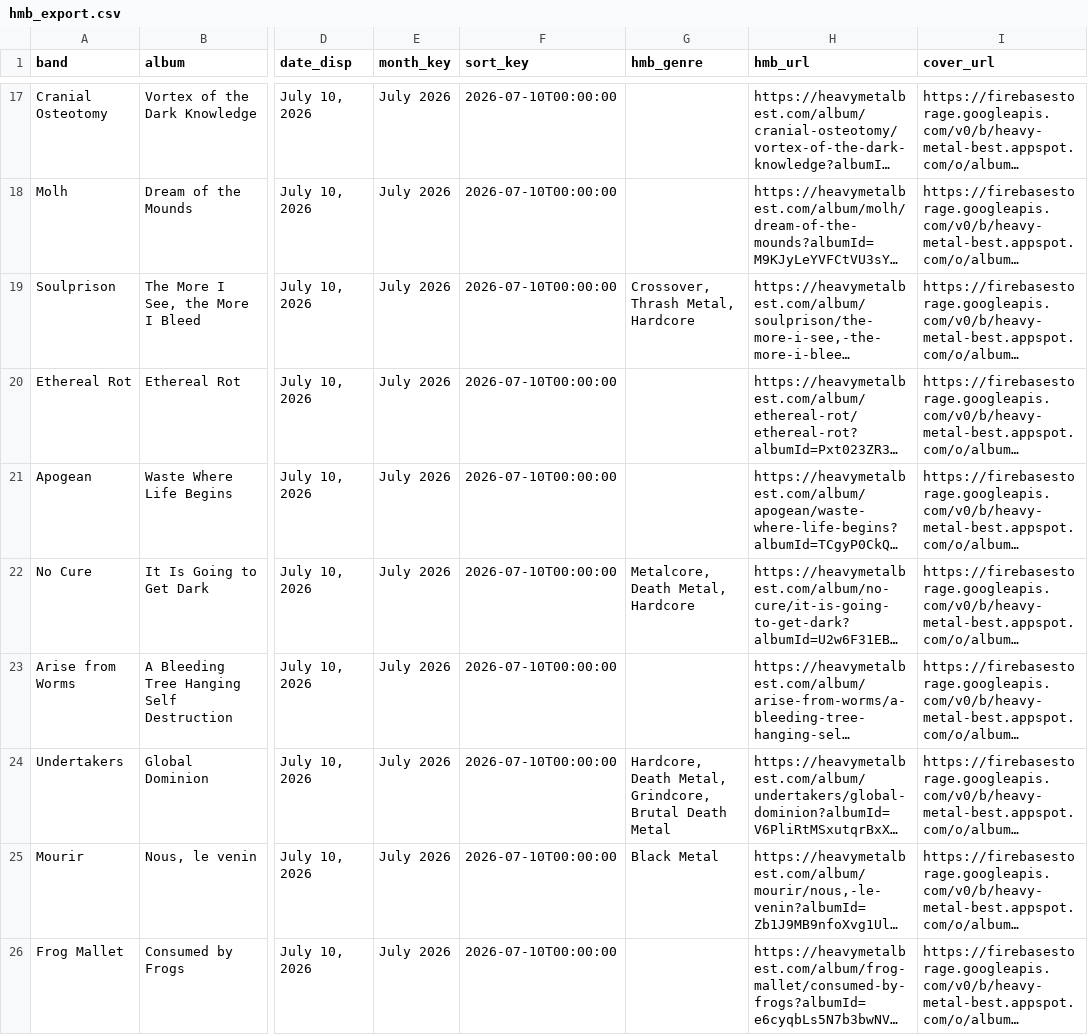
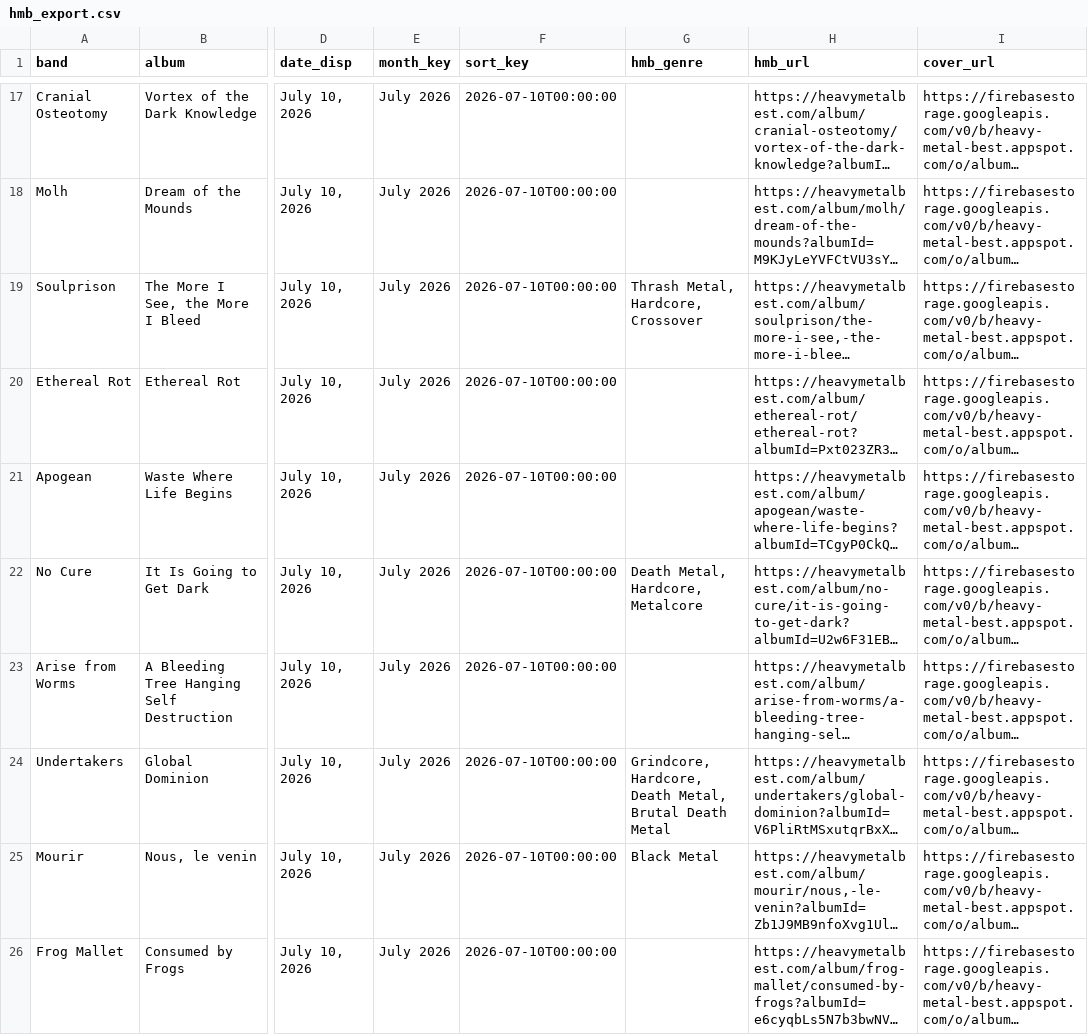
Before and after one commit to haukster1982/releases, a CSV file: data/hmb_export.csv, drawn as a sheet; only a part is shown, gaps mark what is left out; long unchanged cells end in …; the diff covers the shown part only; the diff names each change by its address in the sheet, - before the commit and + after, or states it on an @@ line.

```diff
--- a/data/hmb_export.csv
+++ b/data/hmb_export.csv
-G19 (hmb_genre): Crossover, Thrash Metal, Hardcore
+G19 (hmb_genre): Thrash Metal, Hardcore, Crossover
-G22 (hmb_genre): Metalcore, Death Metal, Hardcore
+G22 (hmb_genre): Death Metal, Hardcore, Metalcore
-G24 (hmb_genre): Hardcore, Death Metal, Grindcore, Brutal Death…
+G24 (hmb_genre): Grindcore, Hardcore, Death Metal, Brutal Death…
```
Also changed, not shown: 40 edited cells elsewhere in this file, data/hmb_with_genres.csv, 1 other file.
